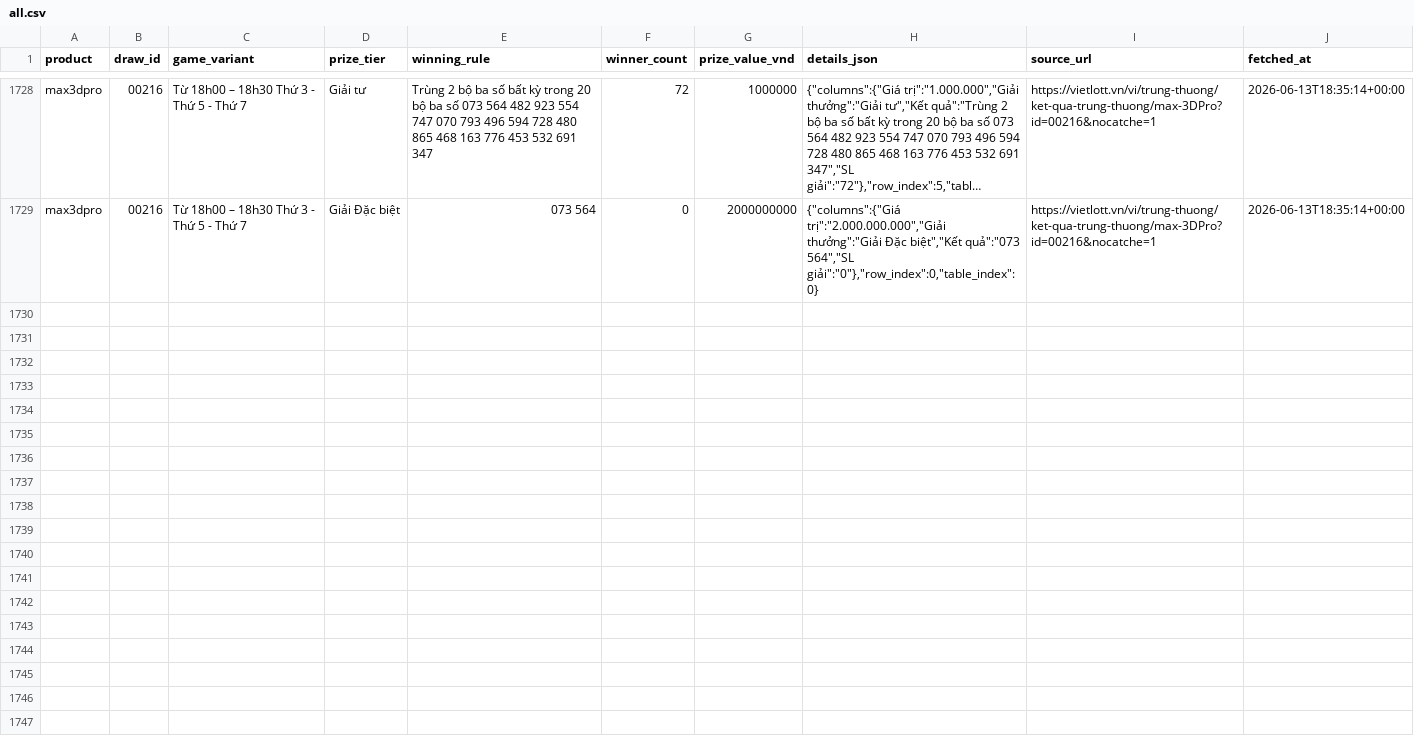
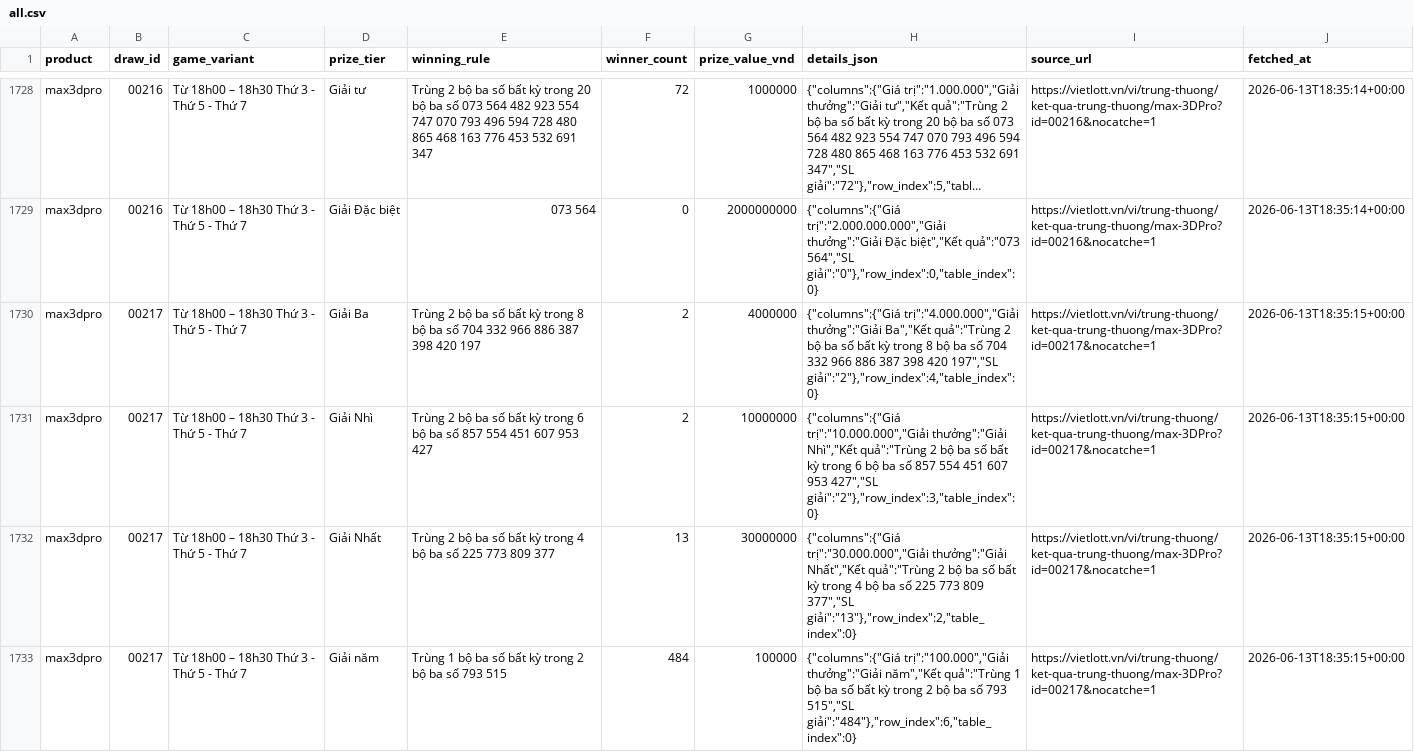
Before and after one commit to NhanAZ-Data/vietlott-data-collector, a CSV file: datasets/prizes/max3dpro/all.csv, drawn as a sheet; only a part is shown, gaps mark what is left out; long unchanged cells end in …; the diff covers the shown part only; the diff names each change by its address in the sheet, - before the commit and + after, or states it on an @@ line.

```diff
--- a/datasets/prizes/max3dpro/all.csv
+++ b/datasets/prizes/max3dpro/all.csv
+row 1730: max3dpro | 00217 | Từ 18h00 – 18h30 Thứ 3 - Thứ 5 - Thứ 7 | Giải Ba | Trùng 2 bộ ba số bất kỳ trong 8 bộ ba số 704 332 966 886 387 398 420 197 | 2 | 4000000 | {"columns":{"Giá trị":"4.000.000","Giải thưởng":"Giải Ba","Kết quả":"Trùng 2 bộ ba số bất kỳ trong 8 bộ ba số 704 332 966 886 387 398 420 197","SL giải":"2"},"row_index":4,"table_index":0} | https://vietlott.vn/vi/trung-thuong/ket-qua-trung-thuong/max-3DPro?id=00217&nocatche=1 | 2026-06-13T18:35:15+00:00
+row 1731: max3dpro | 00217 | Từ 18h00 – 18h30 Thứ 3 - Thứ 5 - Thứ 7 | Giải Nhì | Trùng 2 bộ ba số bất kỳ trong 6 bộ ba số 857 554 451 607 953 427 | 2 | 10000000 | {"columns":{"Giá trị":"10.000.000","Giải thưởng":"Giải Nhì","Kết quả":"Trùng 2 bộ ba số bất kỳ trong 6 bộ ba số 857 554 451 607 953 427","SL giải":"2"},"row_index":3,"table_index":0} | https://vietlott.vn/vi/trung-thuong/ket-qua-trung-thuong/max-3DPro?id=00217&nocatche=1 | 2026-06-13T18:35:15+00:00
+row 1732: max3dpro | 00217 | Từ 18h00 – 18h30 Thứ 3 - Thứ 5 - Thứ 7 | Giải Nhất | Trùng 2 bộ ba số bất kỳ trong 4 bộ ba số 225 773 809 377 | 13 | 30000000 | {"columns":{"Giá trị":"30.000.000","Giải thưởng":"Giải Nhất","Kết quả":"Trùng 2 bộ ba số bất kỳ trong 4 bộ ba số 225 773 809 377","SL giải":"13"},"row_index":2,"table_index":0} | https://vietlott.vn/vi/trung-thuong/ket-qua-trung-thuong/max-3DPro?id=00217&nocatche=1 | 2026-06-13T18:35:15+00:00
+row 1733: max3dpro | 00217 | Từ 18h00 – 18h30 Thứ 3 - Thứ 5 - Thứ 7 | Giải năm | Trùng 1 bộ ba số bất kỳ trong 2 bộ ba số 793 515 | 484 | 100000 | {"columns":{"Giá trị":"100.000","Giải thưởng":"Giải năm","Kết quả":"Trùng 1 bộ ba số bất kỳ trong 2 bộ ba số 793 515","SL giải":"484"},"row_index":6,"table_index":0} | https://vietlott.vn/vi/trung-thuong/ket-qua-trung-thuong/max-3DPro?id=00217&nocatche=1 | 2026-06-13T18:35:15+00:00
```
Also changed, not shown: 4 added rows elsewhere in this file, datasets/draws/max3dpro/all.csv, datasets/draws/power655/all.csv, 5 other files.
